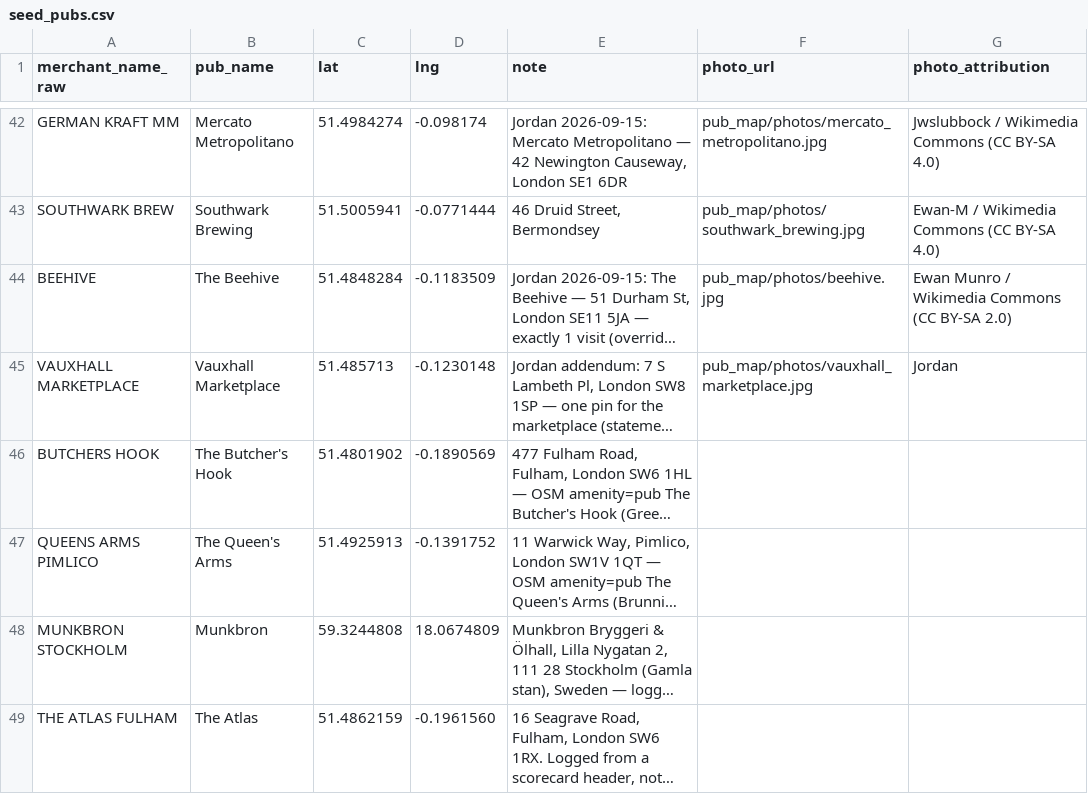
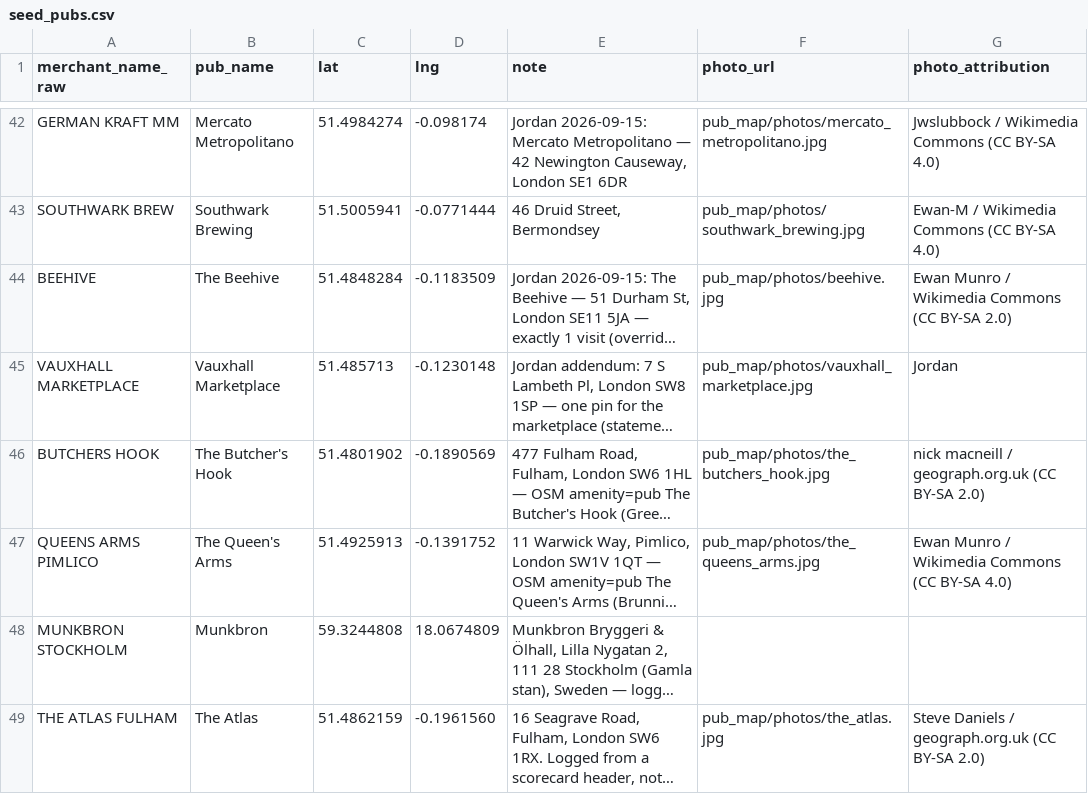
Before and after one commit to jgoodman55/yahtzee, a CSV file: assets/seeds/seed_pubs.csv, drawn as a sheet; only a part is shown, gaps mark what is left out; long unchanged cells end in …; the diff names each change by its address in the sheet, - before the commit and + after, or states it on an @@ line.

```diff
--- a/assets/seeds/seed_pubs.csv
+++ b/assets/seeds/seed_pubs.csv
-F46 (photo_url): (empty)
+F46 (photo_url): pub_map/photos/the_butchers_hook.jpg
-G46 (photo_attribution): (empty)
+G46 (photo_attribution): nick macneill / geograph.org.uk (CC BY-SA 2.0)
-F47 (photo_url): (empty)
+F47 (photo_url): pub_map/photos/the_queens_arms.jpg
-G47 (photo_attribution): (empty)
+G47 (photo_attribution): Ewan Munro / Wikimedia Commons (CC BY-SA 4.0)
-F49 (photo_url): (empty)
+F49 (photo_url): pub_map/photos/the_atlas.jpg
-G49 (photo_attribution): (empty)
+G49 (photo_attribution): Steve Daniels / geograph.org.uk (CC BY-SA 2.0)
```
Also changed, not shown: 9 other files.
